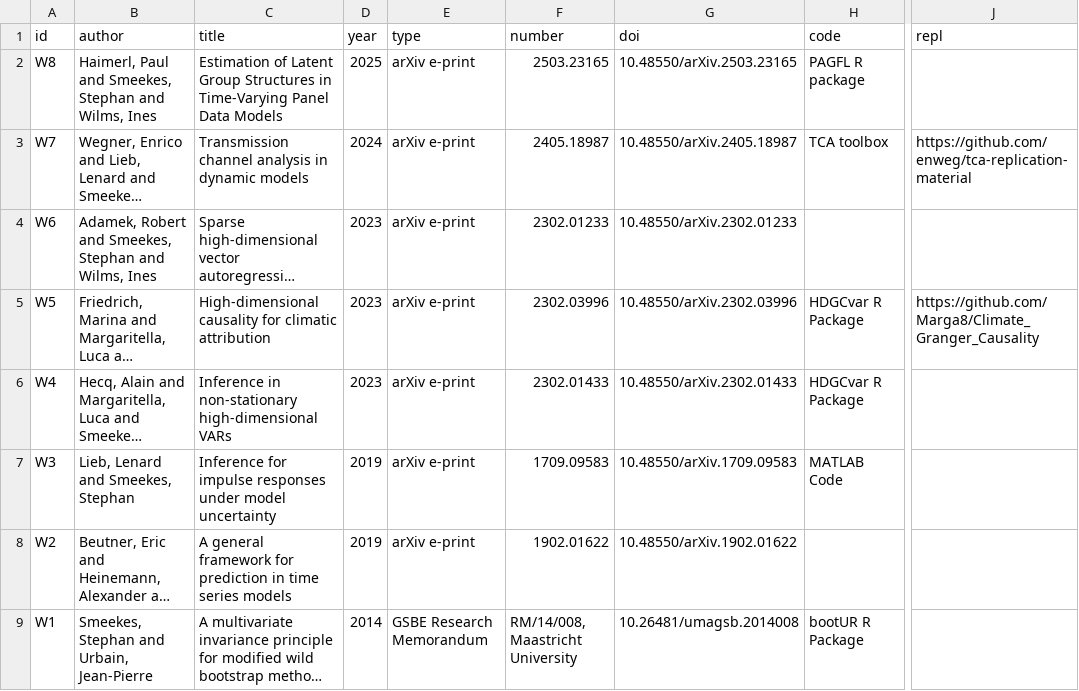
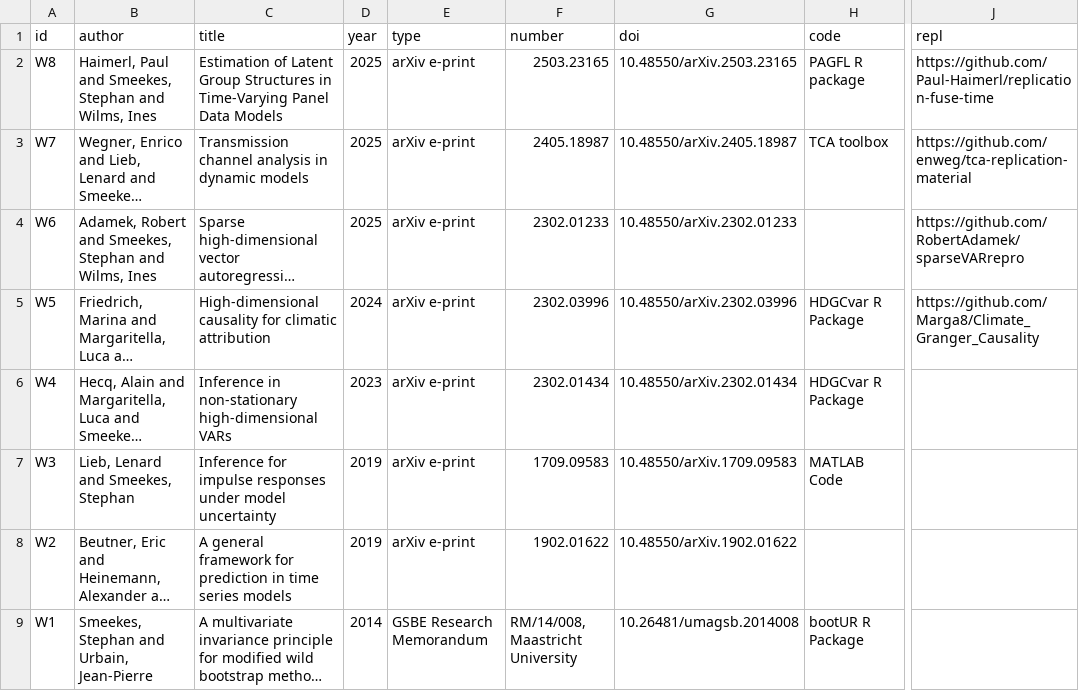
Before and after one commit to smeekes/smeekes.github.io, a CSV file: files/WPs.csv, drawn as a sheet; only a part is shown, gaps mark what is left out; long unchanged cells end in …; the diff names each change by its address in the sheet, - before the commit and + after, or states it on an @@ line.

Commit message:
Update working papers

```diff
--- a/files/WPs.csv
+++ b/files/WPs.csv
-J2 (repl): (empty)
+J2 (repl): https://github.com/Paul-Haimerl/replication-fuse-time
-D3 (year): 2024
+D3 (year): 2025
-D4 (year): 2023
+D4 (year): 2025
-J4 (repl): (empty)
+J4 (repl): https://github.com/RobertAdamek/sparseVARrepro
-D5 (year): 2023
+D5 (year): 2024
-F6 (number): 2302.01433
+F6 (number): 2302.01434
-G6 (doi): 10.48550/arXiv.2302.01433
+G6 (doi): 10.48550/arXiv.2302.01434
```
